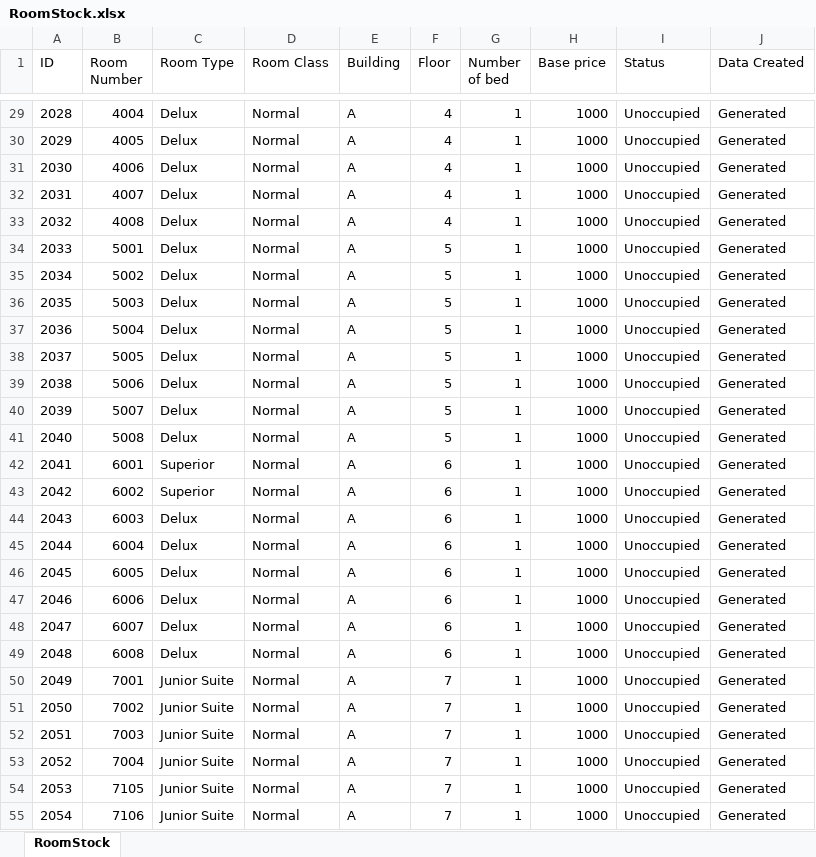
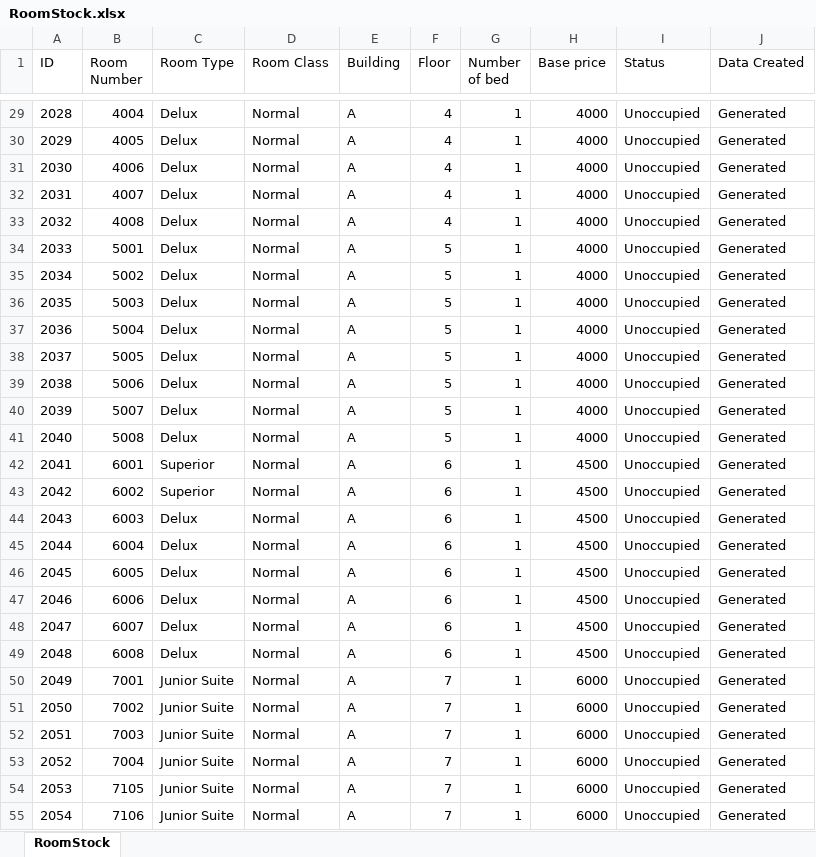
Before and after one commit to redzenova/iHotel, an Excel workbook: build/classes/db/RoomStock.xlsx, sheet RoomStock, drawn as a sheet; only a part is shown, gaps mark what is left out; values as stored, in another font and other column widths than the file's, no borders; the diff covers the shown part only; the diff names each change by its address in the sheet, - before the commit and + after, or states it on an @@ line.

```diff
--- a/build/classes/db/RoomStock.xlsx (sheet RoomStock)
+++ b/build/classes/db/RoomStock.xlsx (sheet RoomStock)
-H29:H41 (Base price): 1000
+H29:H41 (Base price): 4000
-H42:H49 (Base price): 1000
+H42:H49 (Base price): 4500
-H50:H55 (Base price): 1000
+H50:H55 (Base price): 6000
```
Also changed, not shown: 40 edited cells elsewhere in this sheet, build/classes/db/User.xlsx, src/db/RoomStock.xlsx, 15 other files.
